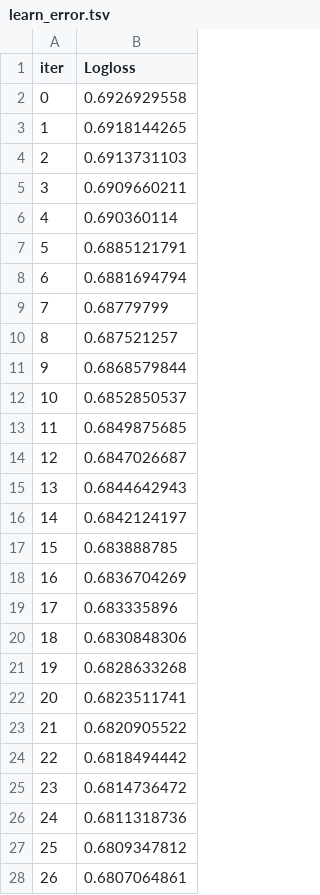
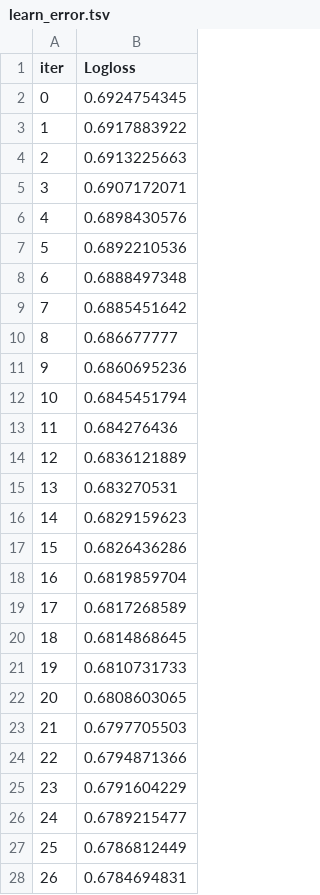
Before and after one commit to nguyenhangthuuu/team-29-ai-agent, a TSV file: catboost_info/learn_error.tsv, drawn as a sheet; only a part is shown; the diff covers the shown part only.

```diff
--- a/catboost_info/learn_error.tsv
+++ b/catboost_info/learn_error.tsv
@@ -1,28 +1,28 @@
 iter	Logloss
-0	0.6926929558
-1	0.6918144265
-2	0.6913731103
-3	0.6909660211
-4	0.690360114
-5	0.6885121791
-6	0.6881694794
-7	0.68779799
-8	0.687521257
-9	0.6868579844
-10	0.6852850537
-11	0.6849875685
-12	0.6847026687
-13	0.6844642943
-14	0.6842124197
-15	0.683888785
-16	0.6836704269
-17	0.683335896
-18	0.6830848306
-19	0.6828633268
-20	0.6823511741
-21	0.6820905522
-22	0.6818494442
-23	0.6814736472
-24	0.6811318736
-25	0.6809347812
-26	0.6807064861
+0	0.6924754345
+1	0.6917883922
+2	0.6913225663
+3	0.6907172071
+4	0.6898430576
+5	0.6892210536
+6	0.6888497348
+7	0.6885451642
+8	0.686677777
+9	0.6860695236
+10	0.6845451794
+11	0.684276436
+12	0.6836121889
+13	0.683270531
+14	0.6829159623
+15	0.6826436286
+16	0.6819859704
+17	0.6817268589
+18	0.6814868645
+19	0.6810731733
+20	0.6808603065
+21	0.6797705503
+22	0.6794871366
+23	0.6791604229
+24	0.6789215477
+25	0.6786812449
+26	0.6784694831
```
Also changed, not shown: 173 edited cells elsewhere in this file, catboost_info/time_left.tsv, 7 other files.
